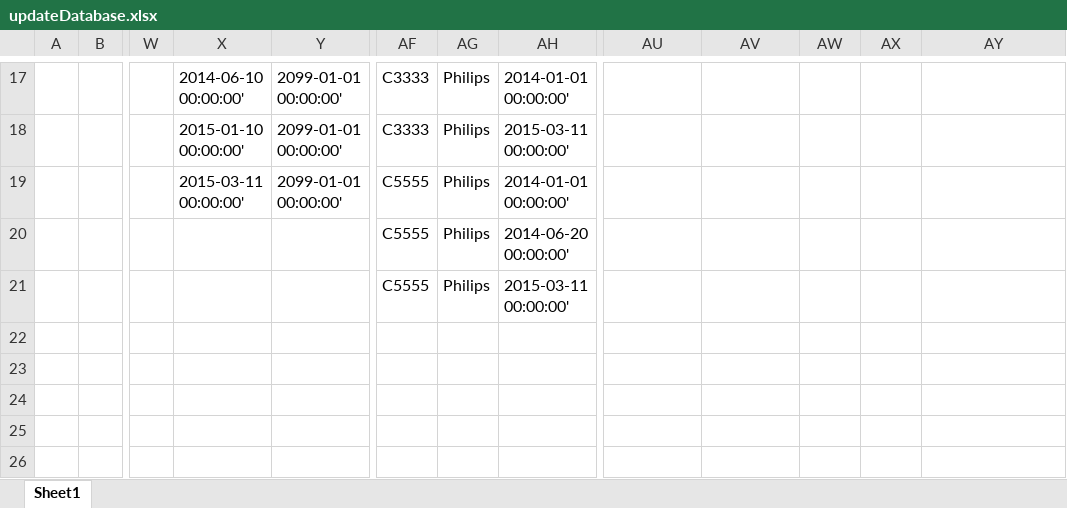
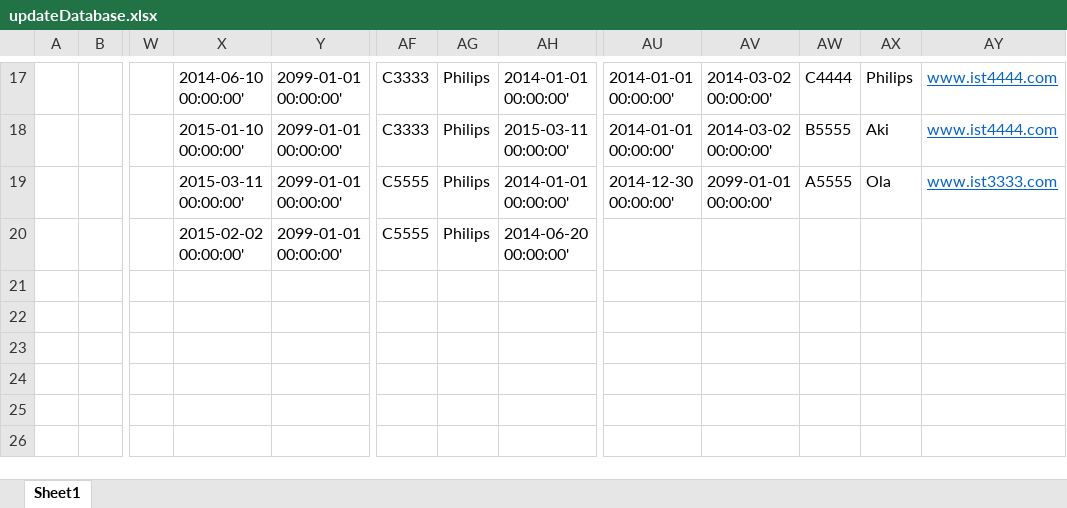
Before and after one commit to goncalor/SIBD, an Excel workbook: Projeto/part2/updateDatabase.xlsx, sheet Sheet1, drawn as a sheet; only a part is shown, gaps mark what is left out; values as stored, in another font and other column widths than the file's, no borders; the diff covers the shown part only; the diff names each change by its address in the sheet, - before the commit and + after, or states it on an @@ line.

Commit message:
Updated the excel sheet

```diff
--- a/Projeto/part2/updateDatabase.xlsx (sheet Sheet1)
+++ b/Projeto/part2/updateDatabase.xlsx (sheet Sheet1)
-AU17:AU18: (empty)
+AU17:AU18: 2014-01-01 00:00:00'
-AV17:AV18: (empty)
+AV17:AV18: 2014-03-02 00:00:00'
-AW17: (empty)
+AW17: C4444
-AX17: (empty)
+AX17: Philips
-AY17:AY18: (empty)
+AY17:AY18: www.ist4444.com
-AW18: (empty)
+AW18: B5555
-AX18: (empty)
+AX18: Aki
-AU19: (empty)
+AU19: 2014-12-30 00:00:00'
-AV19: (empty)
+AV19: 2099-01-01 00:00:00'
-AW19: (empty)
+AW19: A5555
-AX19: (empty)
+AX19: Ola
-AY19: (empty)
+AY19: www.ist3333.com
-X20: (empty)
+X20: 2015-02-02 00:00:00'
-Y20: (empty)
+Y20: 2099-01-01 00:00:00'
-AF21: C5555
+AF21: (empty)
-AG21: Philips
+AG21: (empty)
-AH21: 2015-03-11 00:00:00'
+AH21: (empty)
```
Also changed, not shown: 4 added rows and 66 edited cells elsewhere in this sheet.
